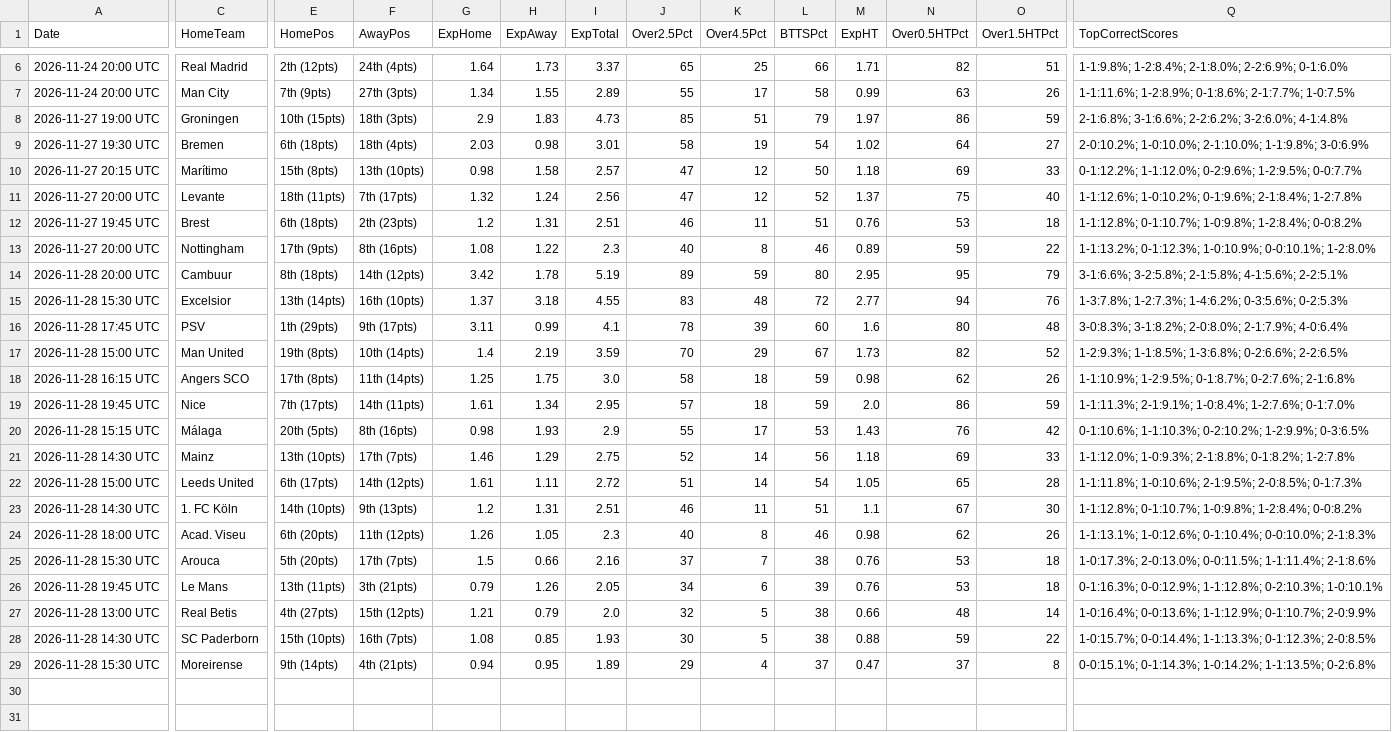
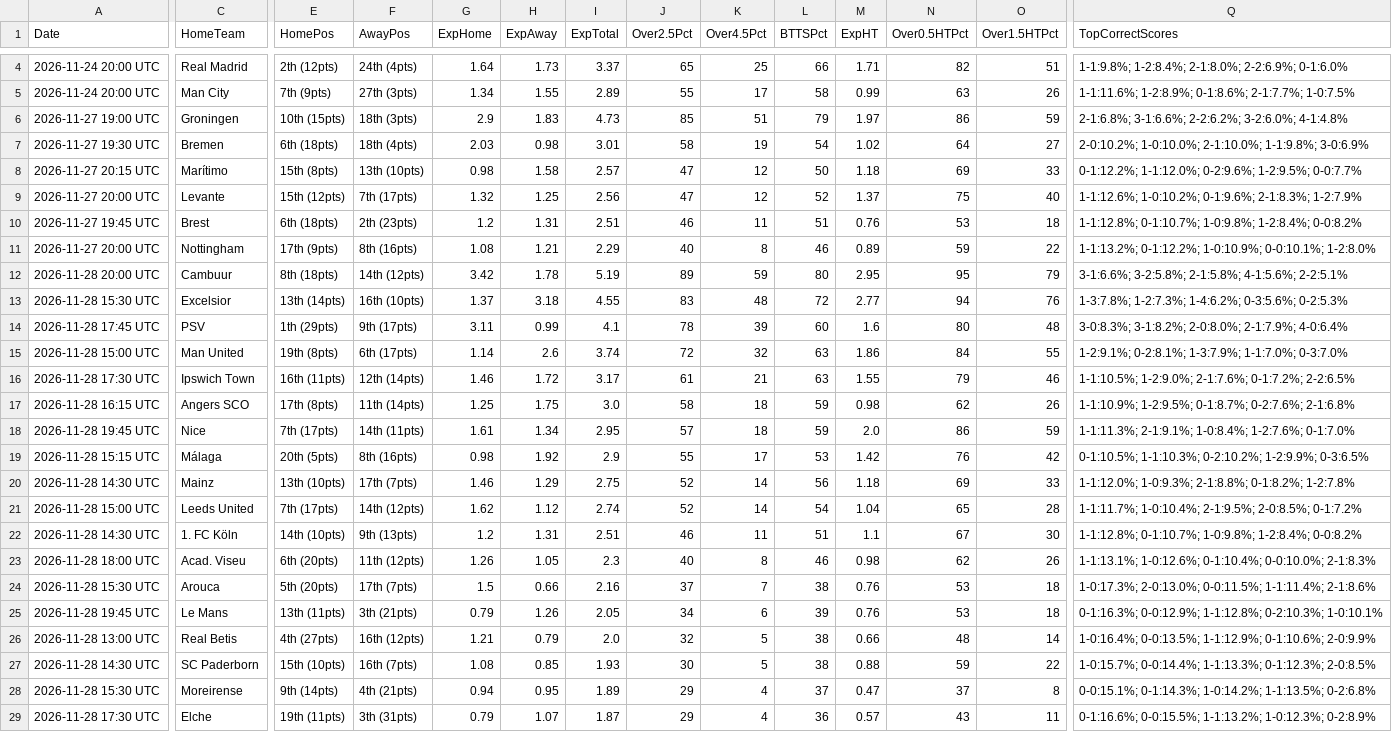
Before and after one commit to niibaboo/Baboo-Football-IQ, a CSV file: docs/goal_iq_predictions.csv, drawn as a sheet; only a part is shown, gaps mark what is left out; addresses are those after the commit; rows hold the shown columns only; the diff covers the shown part only; the diff names each change by its address in the sheet, - before the commit and + after, or states it on an @@ line.

```diff
--- a/docs/goal_iq_predictions.csv
+++ b/docs/goal_iq_predictions.csv
-E9 (HomePos): 18th (11pts)
+E9 (HomePos): 15th (12pts)
-H9 (ExpAway): 1.24
+H9 (ExpAway): 1.25
-Q9 (TopCorrectScores): …1-0:10.2%; 0-1:9.6%; 2-1:8.4%; 1-2:7.8%
+Q9 (TopCorrectScores): …1-0:10.2%; 0-1:9.6%; 2-1:8.3%; 1-2:7.9%
-H11 (ExpAway): 1.22
+H11 (ExpAway): 1.21
-I11 (ExpTotal): 2.3
+I11 (ExpTotal): 2.29
-Q11 (TopCorrectScores): 1-1:13.2%; 0-1:12.3%; 1-0:10.9%; 0-0:10.1%;…
+Q11 (TopCorrectScores): 1-1:13.2%; 0-1:12.2%; 1-0:10.9%; 0-0:10.1%;…
-F15 (AwayPos): 10th (14pts)
+F15 (AwayPos): 6th (17pts)
-G15 (ExpHome): 1.4
+G15 (ExpHome): 1.14
-H15 (ExpAway): 2.19
+H15 (ExpAway): 2.6
-I15 (ExpTotal): 3.59
+I15 (ExpTotal): 3.74
-J15 (Over2.5Pct): 70
+J15 (Over2.5Pct): 72
-K15 (Over4.5Pct): 29
+K15 (Over4.5Pct): 32
-L15 (BTTSPct): 67
+L15 (BTTSPct): 63
-M15 (ExpHT): 1.73
+M15 (ExpHT): 1.86
-N15 (Over0.5HTPct): 82
+N15 (Over0.5HTPct): 84
-O15 (Over1.5HTPct): 52
+O15 (Over1.5HTPct): 55
-Q15 (TopCorrectScores): 1-2:9.3%; 1-1:8.5%; 1-3:6.8%; 0-2:6.6%; 2-2:6.5%
+Q15 (TopCorrectScores): 1-2:9.1%; 0-2:8.1%; 1-3:7.9%; 1-1:7.0%; 0-3:7.0%
+row 16: 2026-11-28 17:30 UTC | Ipswich Town | 16th (11pts) | 12th (14pts) | 1.46 | 1.72 | 3.17 | 61 | 21 | 63 | 1.55 | 79 | 46 | 1-1:10.5%; 1-2:9.0%; 2-1:7.6%; 0-1:7.2%; 2-2:6.5%
-H19 (ExpAway): 1.93
+H19 (ExpAway): 1.92
-M19 (ExpHT): 1.43
+M19 (ExpHT): 1.42
-Q19 (TopCorrectScores): 0-1:10.6%; 1-1:10.3%; 0-2:10.2%;…
+Q19 (TopCorrectScores): 0-1:10.5%; 1-1:10.3%; 0-2:10.2%;…
-E21 (HomePos): 6th (17pts)
+E21 (HomePos): 7th (17pts)
-G21 (ExpHome): 1.61
+G21 (ExpHome): 1.62
-H21 (ExpAway): 1.11
+H21 (ExpAway): 1.12
-I21 (ExpTotal): 2.72
+I21 (ExpTotal): 2.74
-J21 (Over2.5Pct): 51
+J21 (Over2.5Pct): 52
-M21 (ExpHT): 1.05
+M21 (ExpHT): 1.04
-Q21 (TopCorrectScores): 1-1:11.8%; 1-0:10.6%; 2-1:9.5%; 2-0:8.5%; 0-1:7.3%
+Q21 (TopCorrectScores): 1-1:11.7%; 1-0:10.4%; 2-1:9.5%; 2-0:8.5%; 0-1:7.2%
-F26 (AwayPos): 15th (12pts)
+F26 (AwayPos): 16th (12pts)
-Q26 (TopCorrectScores): 1-0:16.4%; 0-0:13.6%; 1-1:12.9%; 0-1:10.7%; 2-0:9.9%
+Q26 (TopCorrectScores): 1-0:16.4%; 0-0:13.5%; 1-1:12.9%; 0-1:10.6%; 2-0:9.9%
+row 29: 2026-11-28 17:30 UTC | Elche | 19th (11pts) | 3th (31pts) | 0.79 | 1.07 | 1.87 | 29 | 4 | 36 | 0.57 | 43 | 11 | 0-1:16.6%; 0-0:15.5%; 1-1:13.2%; 1-0:12.3%; 0-2:8.9%
```
Also changed, not shown: 2 removed rows and 1 edited cell elsewhere in this file, 7 other files.
